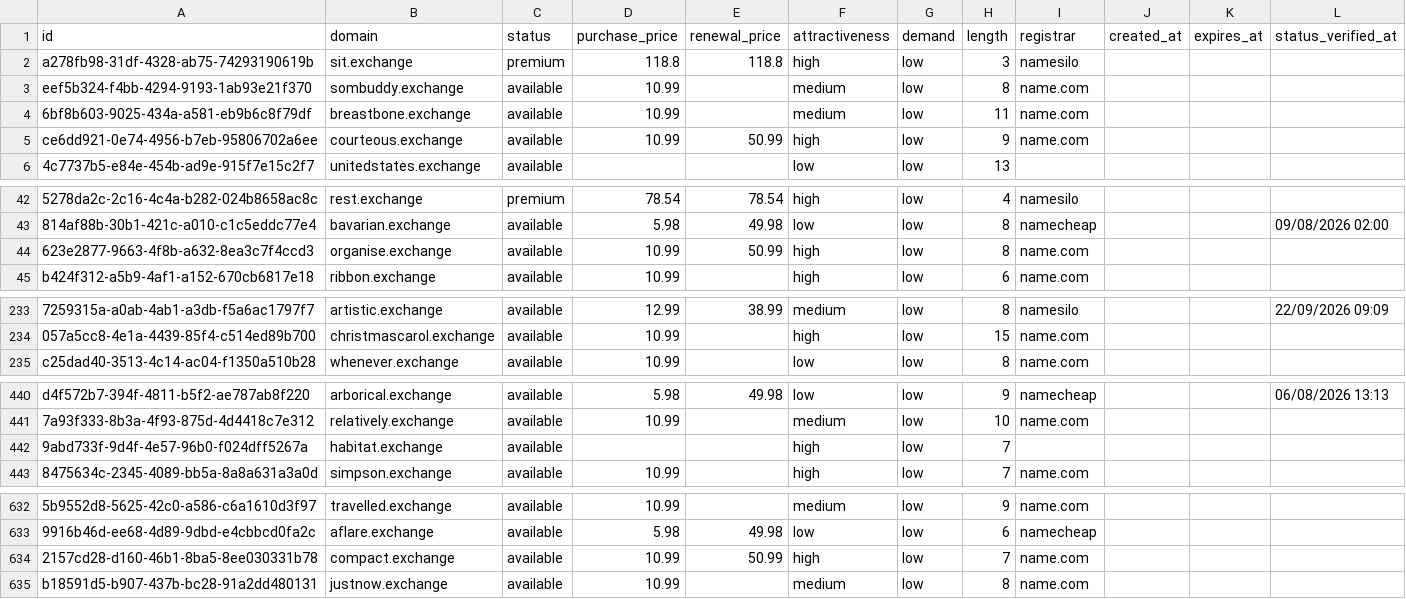
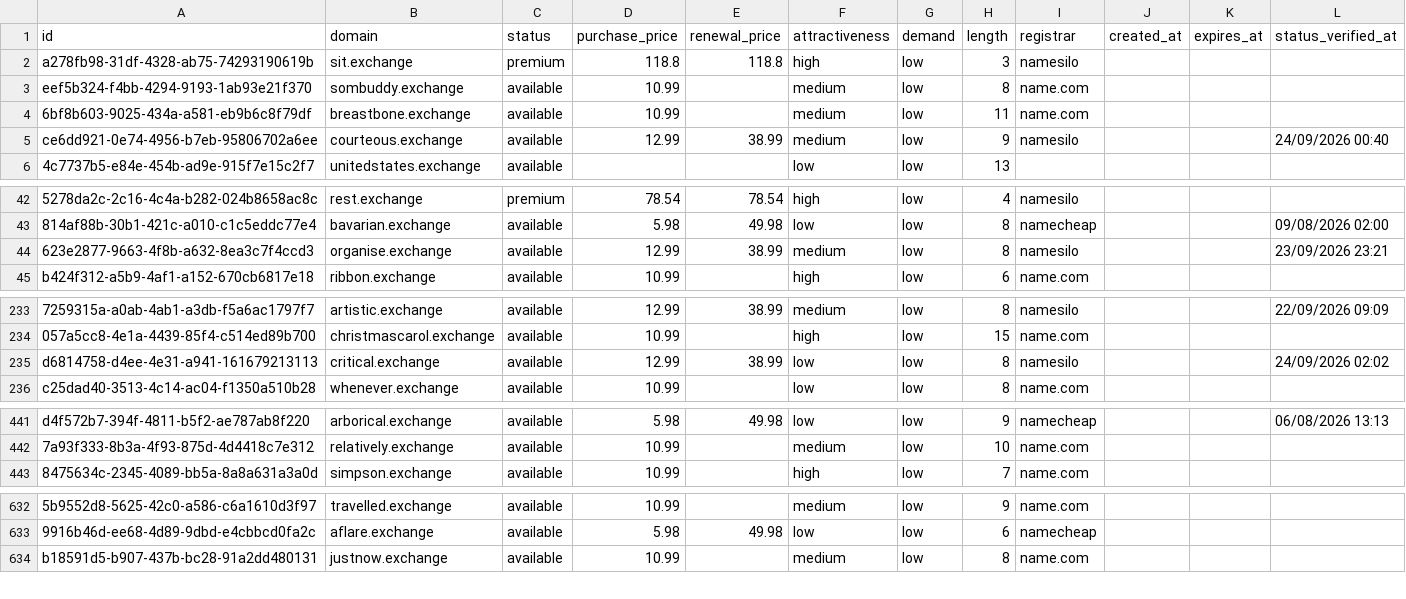
Before and after one commit to UniqueDomains/exchange-oneword-domains, a CSV file: exchange.csv, drawn as a sheet; only a part is shown, gaps mark what is left out; removed rows and columns are numbered as before the commit, all else as after; the diff covers the shown part only; the diff names each change by its address in the sheet, - before the commit and + after, or states it on an @@ line.

```diff
--- a/exchange.csv
+++ b/exchange.csv
-D5 (purchase_price): 10.99
+D5 (purchase_price): 12.99
-E5 (renewal_price): 50.99
+E5 (renewal_price): 38.99
-F5 (attractiveness): high
+F5 (attractiveness): medium
-I5 (registrar): name.com
+I5 (registrar): namesilo
-L5 (status_verified_at): (empty)
+L5 (status_verified_at): 24/09/2026 00:40
-D44 (purchase_price): 10.99
+D44 (purchase_price): 12.99
-E44 (renewal_price): 50.99
+E44 (renewal_price): 38.99
-F44 (attractiveness): high
+F44 (attractiveness): medium
-I44 (registrar): name.com
+I44 (registrar): namesilo
-L44 (status_verified_at): (empty)
+L44 (status_verified_at): 23/09/2026 23:21
+row 235: d6814758-d4ee-4e31-a941-161679213113 | critical.exchange | available | 12.99 | 38.99 | low | low | 8 | namesilo |  |  | 24/09/2026 02:02
-row 442: 9abd733f-9d4f-4e57-96b0-f024dff5267a | habitat.exchange | available |  |  | high | low | 7
-row 634: 2157cd28-d160-46b1-8ba5-8ee030331b78 | compact.exchange | available | 10.99 | 50.99 | high | low | 7 | name.com
```
Also changed, not shown: 3 added rows, 2 removed rows and 101 edited cells elsewhere in this file, 4 other files.
